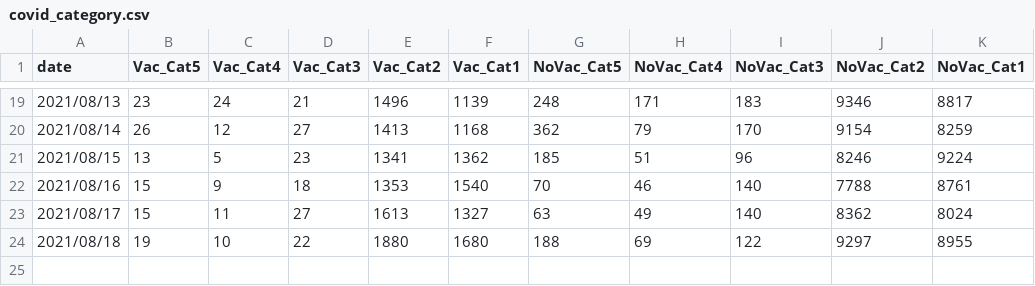
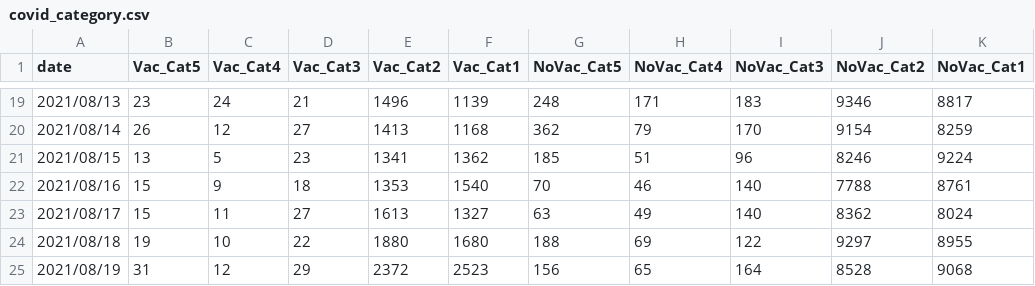
Before and after one commit to ashraf-fuad/Malaysia-Covid19-Updated-Daily-Based-on-KKM-Data-, a CSV file: covid_category.csv, drawn as a sheet; only a part is shown, gaps mark what is left out; the diff names each change by its address in the sheet, - before the commit and + after, or states it on an @@ line.

Commit message:
Update covid_category.csv

```diff
--- a/covid_category.csv
+++ b/covid_category.csv
+row 25: 2021/08/19 | 31 | 12 | 29 | 2372 | 2523 | 156 | 65 | 164 | 8528 | 9068
```
